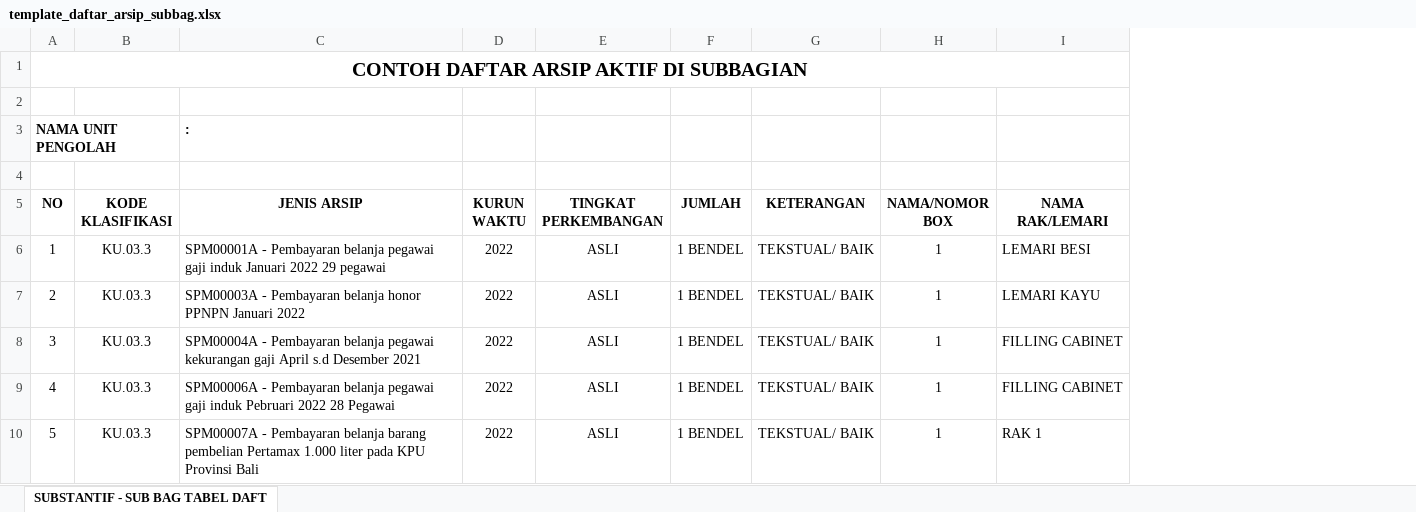
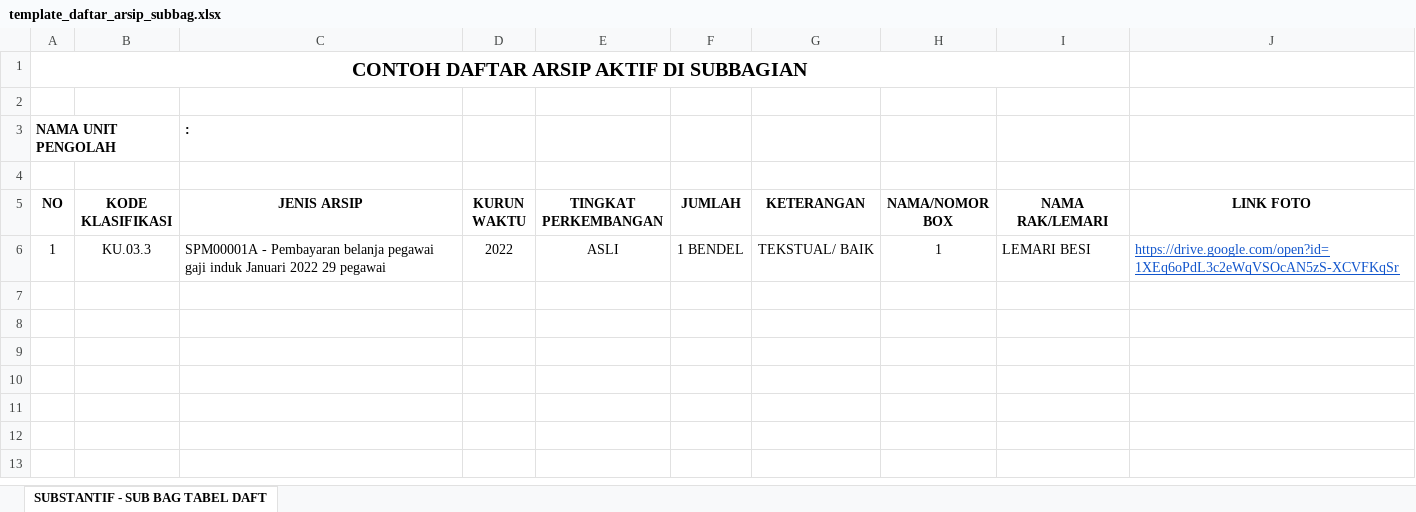
Before and after one commit to vigyanmelati/sistemu-arsip-1, an Excel workbook: public/template/template_daftar_arsip_subbag.xlsx, sheet SUBSTANTIF - SUB BAG TABEL DAFT, drawn as a sheet; values as stored, in another font and other column widths than the file's, no borders; removed rows and columns are numbered as before the commit, all else as after; the diff names each change by its address in the sheet, - before the commit and + after, or states it on an @@ line.

Commit message:
Tambah link foto

```diff
--- a/public/template/template_daftar_arsip_subbag.xlsx (sheet SUBSTANTIF - SUB BAG TABEL DAFT)
+++ b/public/template/template_daftar_arsip_subbag.xlsx (sheet SUBSTANTIF - SUB BAG TABEL DAFT)
+column J (LINK FOTO), row 6: https://drive.google.com/open?id=1XEq6oPdL3c2eWqVSOcAN5zS-XCVFKqSr
-row 7: 2 | KU.03.3 | SPM00003A - Pembayaran belanja honor PPNPN Januari 2022 | 2022 | ASLI | 1 BENDEL | TEKSTUAL/ BAIK | 1 | LEMARI KAYU
-row 8: 3 | KU.03.3 | SPM00004A - Pembayaran belanja pegawai kekurangan gaji April s.d Desember 2021 | 2022 | ASLI | 1 BENDEL | TEKSTUAL/ BAIK | 1 | FILLING CABINET
-row 9: 4 | KU.03.3 | SPM00006A - Pembayaran belanja pegawai gaji induk Pebruari 2022 28 Pegawai | 2022 | ASLI | 1 BENDEL | TEKSTUAL/ BAIK | 1 | FILLING CABINET
-row 10: 5 | KU.03.3 | SPM00007A - Pembayaran belanja barang pembelian Pertamax 1.000 liter pada KPU Provinsi Bali | 2022 | ASLI | 1 BENDEL | TEKSTUAL/ BAIK | 1 | RAK 1
```
Also changed, not shown: public/template/Contoh Format Arsip.xlsx, 19 other files.
